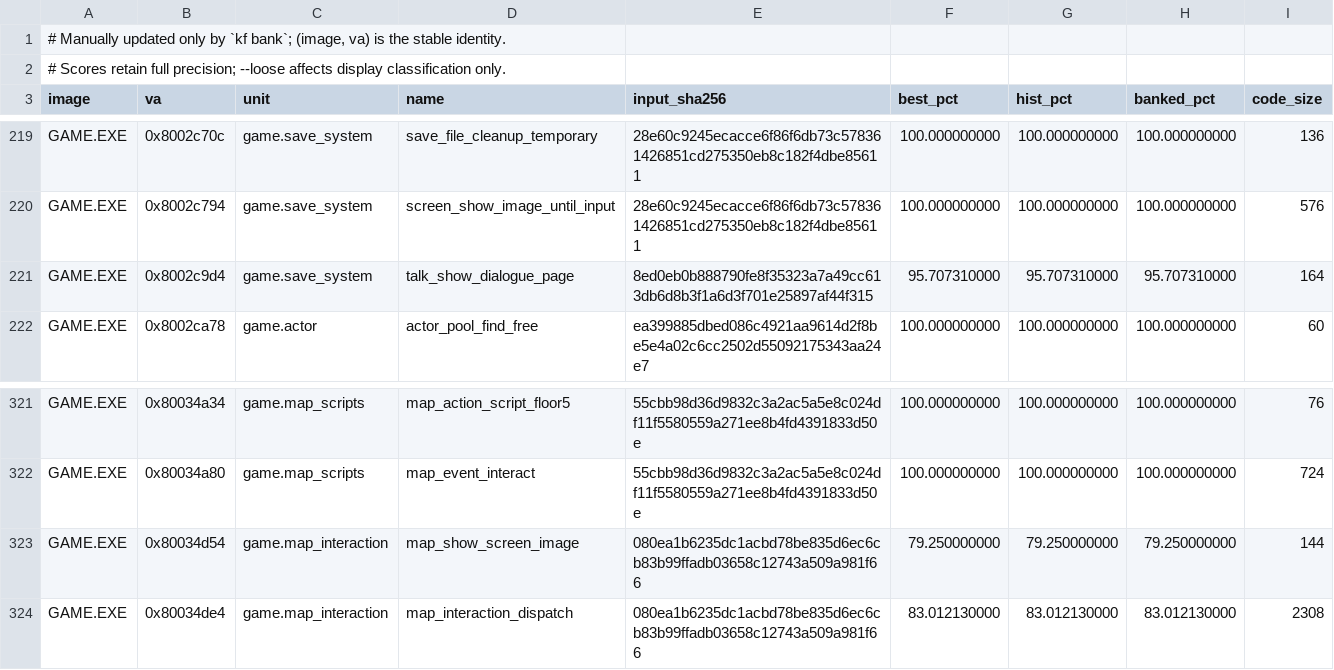
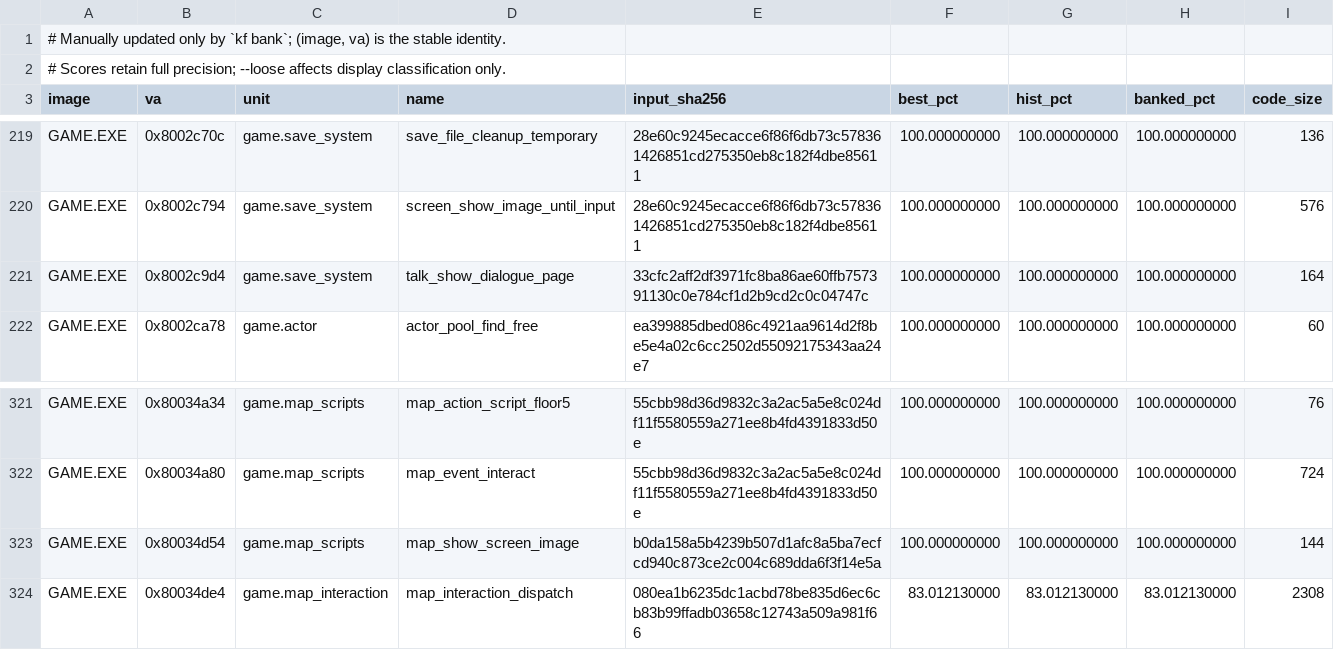
Before and after one commit to sushi-shi/kings-field-decomp, a TSV file: config/match_baseline.tsv, drawn as a sheet; only a part is shown, gaps mark what is left out.

Commit message:
match: close GAME map and dialogue filename builders

```diff
--- a/config/match_baseline.tsv
+++ b/config/match_baseline.tsv
@@ -220,3 +220,3 @@ GAME.EXE	0x8002c70c	game.save_system	save_file_cleanup_temporary	28e60c9245ecacc
 GAME.EXE	0x8002c794	game.save_system	screen_show_image_until_input	28e60c9245ecacce6f86f6db73c578361426851cd275350eb8c182f4dbe85611	100.000000000	100.000000000	100.000000000	576
-GAME.EXE	0x8002c9d4	game.save_system	talk_show_dialogue_page	8ed0eb0b888790fe8f35323a7a49cc613db6d8b3f1a6d3f701e25897af44f315	95.707310000	95.707310000	95.707310000	164
+GAME.EXE	0x8002c9d4	game.save_system	talk_show_dialogue_page	33cfc2aff2df3971fc8ba86ae60ffb757391130c0e784cf1d2b9cd2c0c04747c	100.000000000	100.000000000	100.000000000	164
 GAME.EXE	0x8002ca78	game.actor	actor_pool_find_free	ea399885dbed086c4921aa9614d2f8be5e4a02c6cc2502d55092175343aa24e7	100.000000000	100.000000000	100.000000000	60
@@ -322,3 +322,3 @@ GAME.EXE	0x80034a34	game.map_scripts	map_action_script_floor5	55cbb98d36d9832c3a
 GAME.EXE	0x80034a80	game.map_scripts	map_event_interact	55cbb98d36d9832c3a2ac5a5e8c024df11f5580559a271ee8b4fd4391833d50e	100.000000000	100.000000000	100.000000000	724
-GAME.EXE	0x80034d54	game.map_interaction	map_show_screen_image	080ea1b6235dc1acbd78be835d6ec6cb83b99ffadb03658c12743a509a981f66	79.250000000	79.250000000	79.250000000	144
+GAME.EXE	0x80034d54	game.map_scripts	map_show_screen_image	b0da158a5b4239b507d1afc8a5ba7ecfcd940c873ce2c004c689dda6f3f14e5a	100.000000000	100.000000000	100.000000000	144
 GAME.EXE	0x80034de4	game.map_interaction	map_interaction_dispatch	080ea1b6235dc1acbd78be835d6ec6cb83b99ffadb03658c12743a509a981f66	83.012130000	83.012130000	83.012130000	2308
```
Also changed, not shown: 5 other files.
